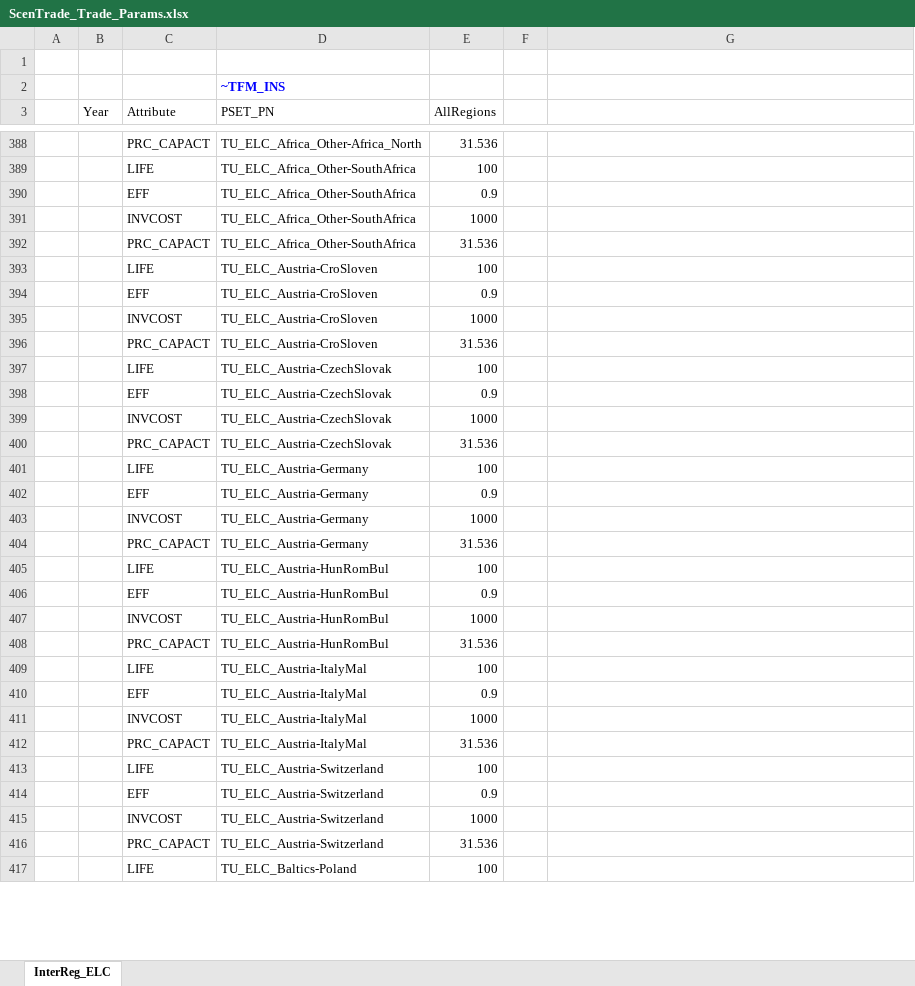
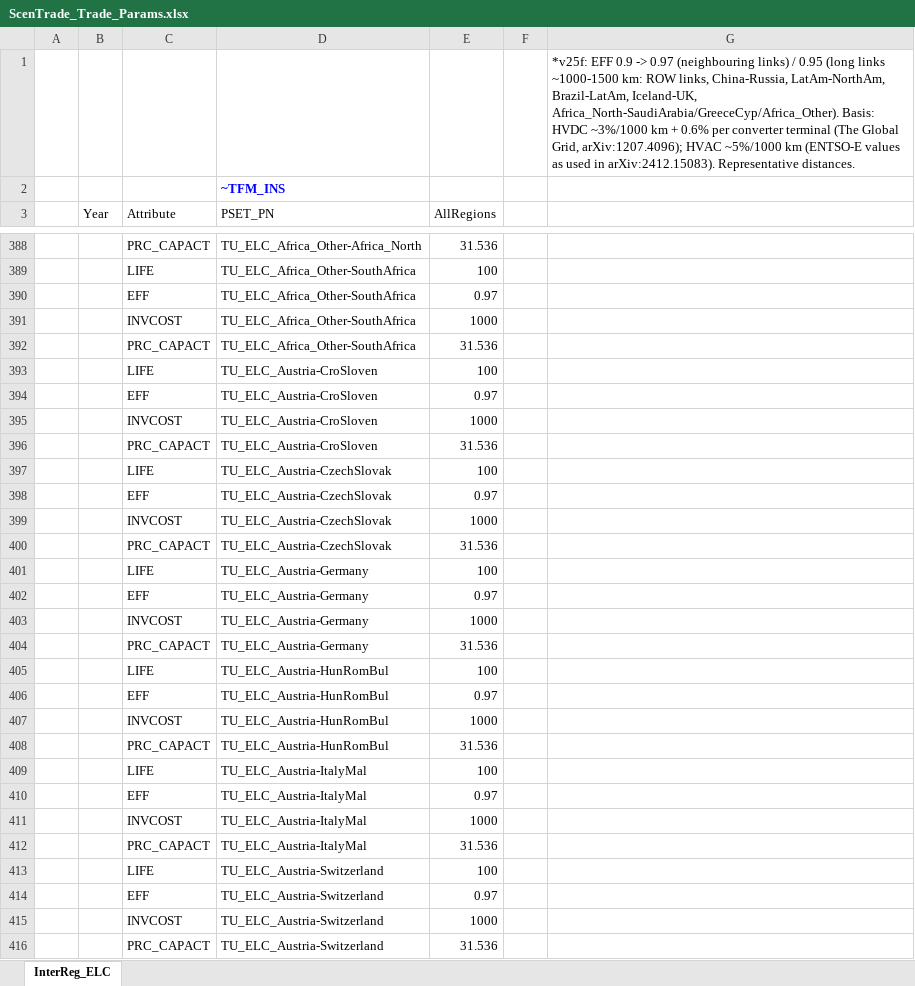
Before and after one commit to seanli12354/KiNESYS_BattCircularity-main, an Excel workbook: SuppXLS/Trades/ScenTrade_Trade_Params.xlsx, sheet InterReg_ELC, drawn as a sheet; only a part is shown, gaps mark what is left out; the shorter side is filled out with more unchanged rows; values as stored, in another font and other column widths than the file's, no borders; the diff covers the shown part only; the diff names each change by its address in the sheet, - before the commit and + after, or states it on an @@ line.

```diff
--- a/SuppXLS/Trades/ScenTrade_Trade_Params.xlsx (sheet InterReg_ELC)
+++ b/SuppXLS/Trades/ScenTrade_Trade_Params.xlsx (sheet InterReg_ELC)
-G1: (empty)
+G1: *v25f: EFF 0.9 -> 0.97 (neighbouring links) / 0.95 (long links ~1000-1500 km: ROW links, China-Russia, LatAm-NorthAm, Brazil-LatAm, Iceland-UK, Africa_North-SaudiArabia/GreeceCyp/Africa_Other). Basis: HVDC ~3%/1000 km + 0.6% per converter terminal (The Global Grid, arXiv:1207.4096); HVAC ~5%/1000 km (ENTSO-E values as used in arXiv:2412.15083). Representative distances.
-E390 (AllRegions): 0.9
+E390 (AllRegions): 0.97
-E394 (AllRegions): 0.9
+E394 (AllRegions): 0.97
-E398 (AllRegions): 0.9
+E398 (AllRegions): 0.97
-E402 (AllRegions): 0.9
+E402 (AllRegions): 0.97
-E406 (AllRegions): 0.9
+E406 (AllRegions): 0.97
-E410 (AllRegions): 0.9
+E410 (AllRegions): 0.97
-E414 (AllRegions): 0.9
+E414 (AllRegions): 0.97
```
Also changed, not shown: 225 edited cells elsewhere in this sheet.
